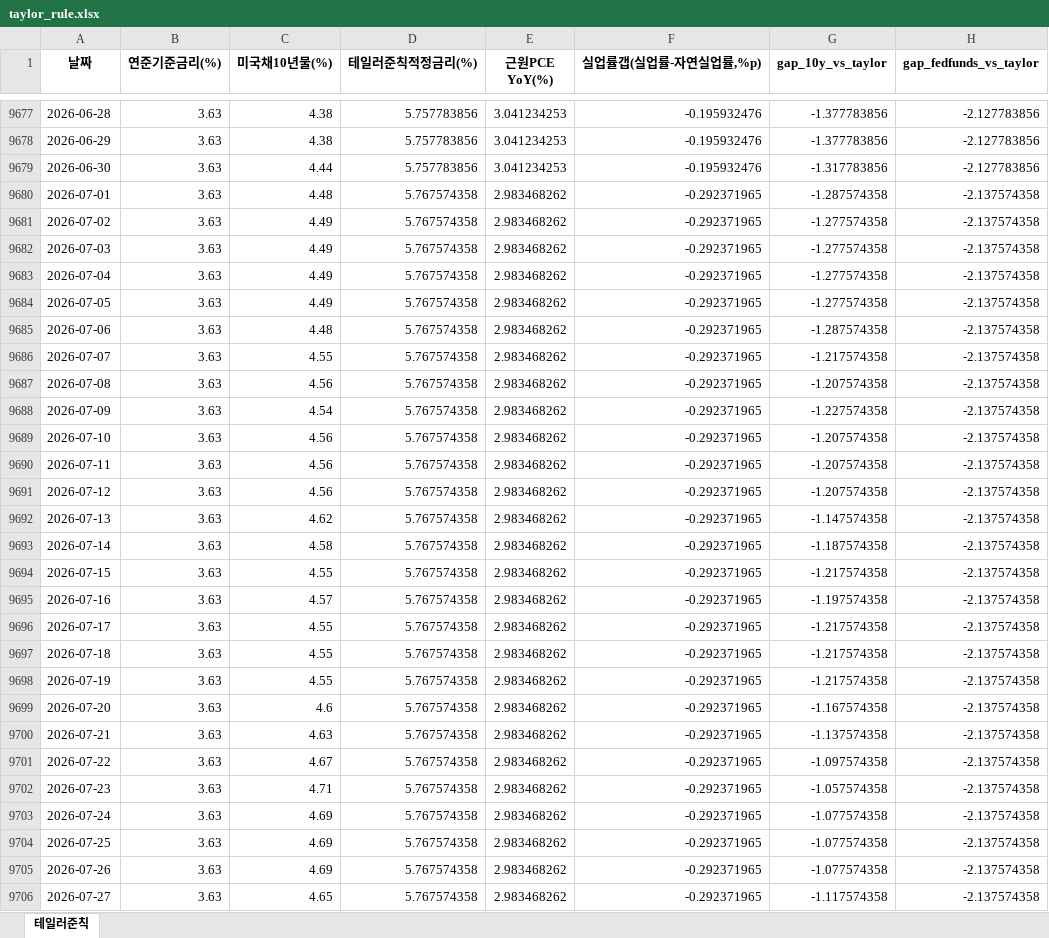
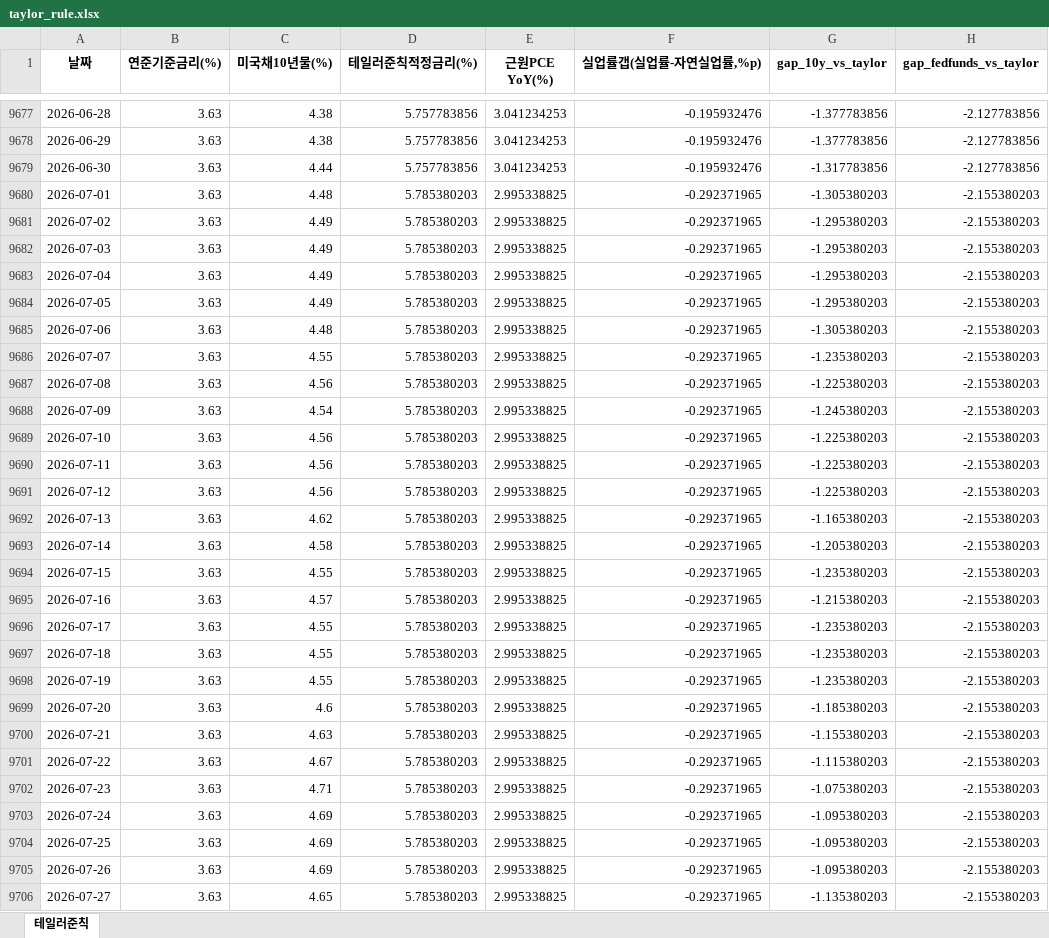
Before and after one commit to joonhakkim/liquidity-dashboard, an Excel workbook: docs/downloads/taylor_rule.xlsx, sheet 테일러준칙, drawn as a sheet; only a part is shown, gaps mark what is left out; values as stored, in another font and other column widths than the file's, no borders; the diff covers the shown part only; the diff names each change by its address in the sheet, - before the commit and + after, or states it on an @@ line.

```diff
--- a/docs/downloads/taylor_rule.xlsx (sheet 테일러준칙)
+++ b/docs/downloads/taylor_rule.xlsx (sheet 테일러준칙)
-D9680:D9706 (테일러준칙적정금리(%)): 5.767574358
+D9680:D9706 (테일러준칙적정금리(%)): 5.785380203
-E9680:E9706 (근원PCE YoY(%)): 2.983468262
+E9680:E9706 (근원PCE YoY(%)): 2.995338825
-G9680 (gap_10y_vs_taylor): -1.287574358
+G9680 (gap_10y_vs_taylor): -1.305380203
-H9680:H9706 (gap_fedfunds_vs_taylor): -2.137574358
+H9680:H9706 (gap_fedfunds_vs_taylor): -2.155380203
-G9681:G9684 (gap_10y_vs_taylor): -1.277574358
+G9681:G9684 (gap_10y_vs_taylor): -1.295380203
-G9685 (gap_10y_vs_taylor): -1.287574358
+G9685 (gap_10y_vs_taylor): -1.305380203
-G9686 (gap_10y_vs_taylor): -1.217574358
+G9686 (gap_10y_vs_taylor): -1.235380203
-G9687 (gap_10y_vs_taylor): -1.207574358
+G9687 (gap_10y_vs_taylor): -1.225380203
-G9688 (gap_10y_vs_taylor): -1.227574358
+G9688 (gap_10y_vs_taylor): -1.245380203
-G9689:G9691 (gap_10y_vs_taylor): -1.207574358
+G9689:G9691 (gap_10y_vs_taylor): -1.225380203
-G9692 (gap_10y_vs_taylor): -1.147574358
+G9692 (gap_10y_vs_taylor): -1.165380203
-G9693 (gap_10y_vs_taylor): -1.187574358
+G9693 (gap_10y_vs_taylor): -1.205380203
-G9694 (gap_10y_vs_taylor): -1.217574358
+G9694 (gap_10y_vs_taylor): -1.235380203
-G9695 (gap_10y_vs_taylor): -1.197574358
+G9695 (gap_10y_vs_taylor): -1.215380203
-G9696:G9698 (gap_10y_vs_taylor): -1.217574358
+G9696:G9698 (gap_10y_vs_taylor): -1.235380203
-G9699 (gap_10y_vs_taylor): -1.167574358
+G9699 (gap_10y_vs_taylor): -1.185380203
-G9700 (gap_10y_vs_taylor): -1.137574358
+G9700 (gap_10y_vs_taylor): -1.155380203
-G9701 (gap_10y_vs_taylor): -1.097574358
+G9701 (gap_10y_vs_taylor): -1.115380203
-G9702 (gap_10y_vs_taylor): -1.057574358
+G9702 (gap_10y_vs_taylor): -1.075380203
-G9703:G9705 (gap_10y_vs_taylor): -1.077574358
+G9703:G9705 (gap_10y_vs_taylor): -1.095380203
-G9706 (gap_10y_vs_taylor): -1.117574358
+G9706 (gap_10y_vs_taylor): -1.135380203
```
Also changed, not shown: 1 added row and 425 edited cells elsewhere in this sheet, docs/downloads/crack_spread.xlsx, docs/downloads/inflation_nowcast.xlsx, 31 other files.
